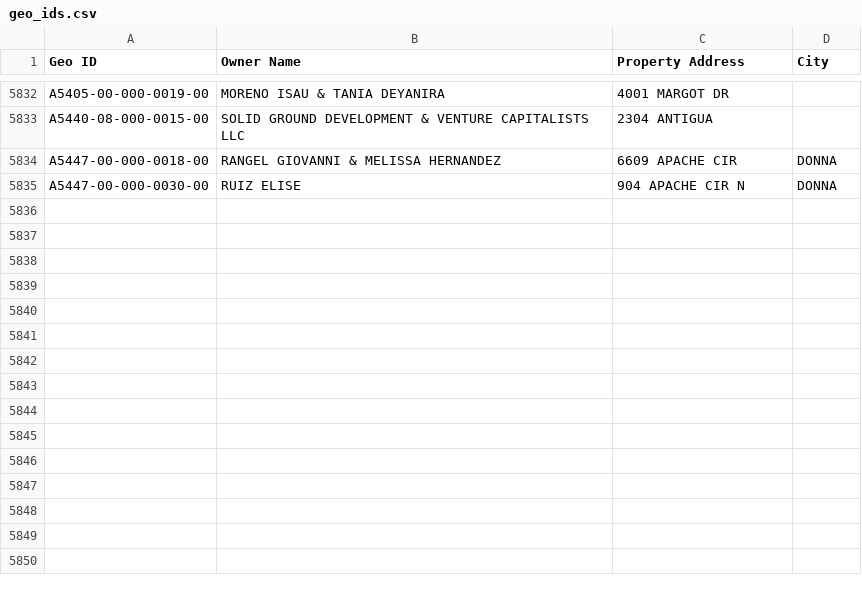
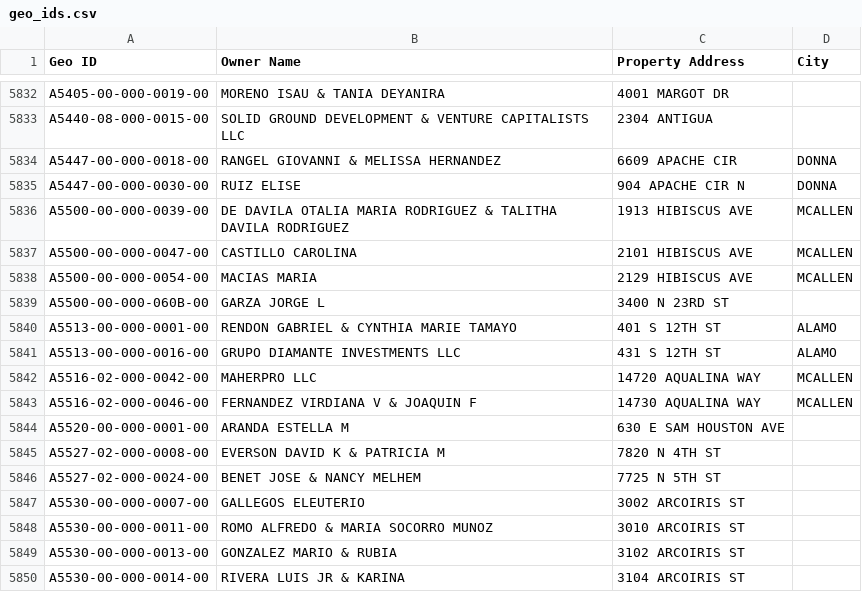
Before and after one commit to martinherrerajr33-source/hidalgo-tax-watch, a CSV file: input/geo_ids.csv, drawn as a sheet; only a part is shown, gaps mark what is left out; the diff names each change by its address in the sheet, - before the commit and + after, or states it on an @@ line.

```diff
--- a/input/geo_ids.csv
+++ b/input/geo_ids.csv
+row 5836: A5500-00-000-0039-00 | DE DAVILA OTALIA MARIA RODRIGUEZ & TALITHA DAVILA RODRIGUEZ | 1913 HIBISCUS AVE | MCALLEN
+row 5837: A5500-00-000-0047-00 | CASTILLO CAROLINA | 2101 HIBISCUS AVE | MCALLEN
+row 5838: A5500-00-000-0054-00 | MACIAS MARIA | 2129 HIBISCUS AVE | MCALLEN
+row 5839: A5500-00-000-060B-00 | GARZA JORGE L | 3400 N 23RD ST
+row 5840: A5513-00-000-0001-00 | RENDON GABRIEL & CYNTHIA MARIE TAMAYO | 401 S 12TH ST | ALAMO
+row 5841: A5513-00-000-0016-00 | GRUPO DIAMANTE INVESTMENTS LLC | 431 S 12TH ST | ALAMO
+row 5842: A5516-02-000-0042-00 | MAHERPRO LLC | 14720 AQUALINA WAY | MCALLEN
+row 5843: A5516-02-000-0046-00 | FERNANDEZ VIRDIANA V & JOAQUIN F | 14730 AQUALINA WAY | MCALLEN
+row 5844: A5520-00-000-0001-00 | ARANDA ESTELLA M | 630 E SAM HOUSTON AVE
+row 5845: A5527-02-000-0008-00 | EVERSON DAVID K & PATRICIA M | 7820 N 4TH ST
+row 5846: A5527-02-000-0024-00 | BENET JOSE & NANCY MELHEM | 7725 N 5TH ST
+row 5847: A5530-00-000-0007-00 | GALLEGOS ELEUTERIO | 3002 ARCOIRIS ST
+row 5848: A5530-00-000-0011-00 | ROMO ALFREDO & MARIA SOCORRO MUNOZ | 3010 ARCOIRIS ST
+row 5849: A5530-00-000-0013-00 | GONZALEZ MARIO & RUBIA | 3102 ARCOIRIS ST
+row 5850: A5530-00-000-0014-00 | RIVERA LUIS JR & KARINA | 3104 ARCOIRIS ST
```
Also changed, not shown: 1 other file.
